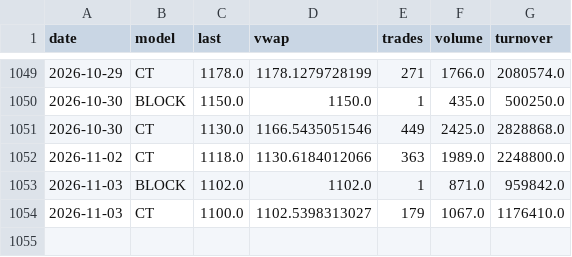
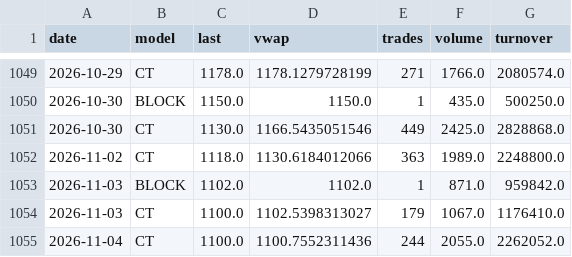
Before and after one commit to luksakurtela2-bot/koei, a CSV file: data/zse_KOEI.csv, drawn as a sheet; only a part is shown, gaps mark what is left out; the diff names each change by its address in the sheet, - before the commit and + after, or states it on an @@ line.

```diff
--- a/data/zse_KOEI.csv
+++ b/data/zse_KOEI.csv
+row 1055: 2026-11-04 | CT | 1100.0 | 1100.7552311436 | 244 | 2055.0 | 2262052.0
```
Also changed, not shown: 1 other file.
